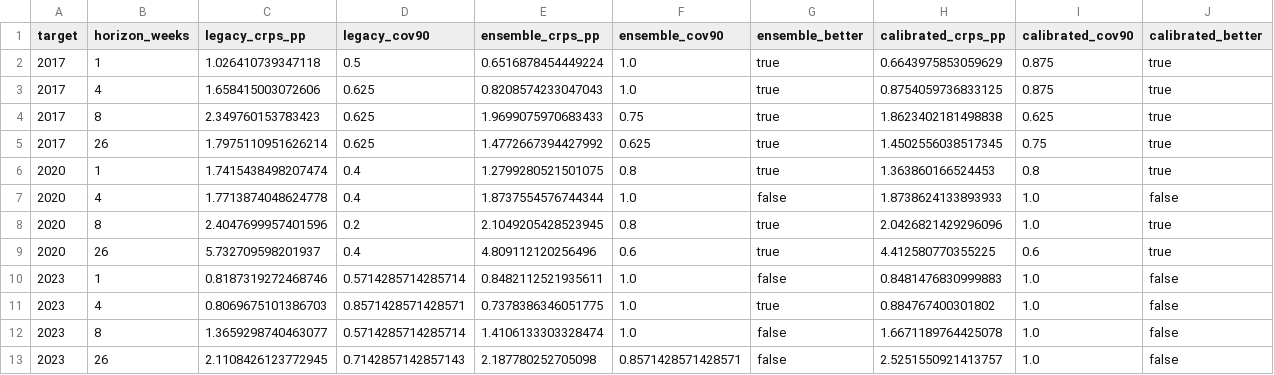
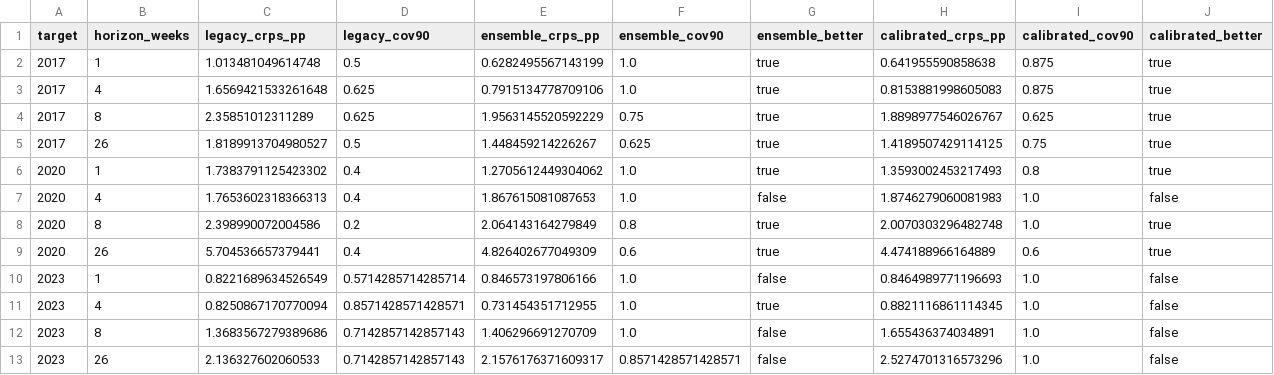
Before and after one commit to ariedotcodotnz/nz-poll-of-polls, a CSV file: output/backtest/head_to_head.csv, drawn as a sheet.

```diff
--- a/output/backtest/head_to_head.csv
+++ b/output/backtest/head_to_head.csv
@@ -1,13 +1,13 @@
 target,horizon_weeks,legacy_crps_pp,legacy_cov90,ensemble_crps_pp,ensemble_cov90,ensemble_better,calibrated_crps_pp,calibrated_cov90,calibrated_better
-2017,1,1.026410739347118,0.5,0.6516878454449224,1.0,true,0.6643975853059629,0.875,true
-2017,4,1.658415003072606,0.625,0.8208574233047043,1.0,true,0.8754059736833125,0.875,true
-2017,8,2.349760153783423,0.625,1.9699075970683433,0.75,true,1.8623402181498838,0.625,true
-2017,26,1.7975110951626214,0.625,1.4772667394427992,0.625,true,1.4502556038517345,0.75,true
-2020,1,1.7415438498207474,0.4,1.2799280521501075,0.8,true,1.363860166524453,0.8,true
-2020,4,1.7713874048624778,0.4,1.8737554576744344,1.0,false,1.8738624133893933,1.0,false
-2020,8,2.4047699957401596,0.2,2.1049205428523945,0.8,true,2.0426821429296096,1.0,true
-2020,26,5.732709598201937,0.4,4.809112120256496,0.6,true,4.412580770355225,0.6,true
-2023,1,0.8187319272468746,0.5714285714285714,0.8482112521935611,1.0,false,0.8481476830999883,1.0,false
-2023,4,0.8069675101386703,0.8571428571428571,0.7378386346051775,1.0,true,0.884767400301802,1.0,false
-2023,8,1.3659298740463077,0.5714285714285714,1.4106133303328474,1.0,false,1.6671189764425078,1.0,false
-2023,26,2.1108426123772945,0.7142857142857143,2.187780252705098,0.8571428571428571,false,2.5251550921413757,1.0,false
+2017,1,1.013481049614748,0.5,0.6282495567143199,1.0,true,0.641955590858638,0.875,true
+2017,4,1.6569421533261648,0.625,0.7915134778709106,1.0,true,0.8153881998605083,0.875,true
+2017,8,2.35851012311289,0.625,1.9563145520592229,0.75,true,1.8898977546026767,0.625,true
+2017,26,1.8189913704980527,0.5,1.448459214226267,0.625,true,1.4189507429114125,0.75,true
+2020,1,1.7383791125423302,0.4,1.2705612449304062,1.0,true,1.3593002453217493,0.8,true
+2020,4,1.7653602318366313,0.4,1.867615081087653,1.0,false,1.8746279060081983,1.0,false
+2020,8,2.398990072004586,0.2,2.064143164279849,0.8,true,2.0070303296482748,1.0,true
+2020,26,5.704536657379441,0.4,4.826402677049309,0.6,true,4.474188966164889,0.6,true
+2023,1,0.8221689634526549,0.5714285714285714,0.846573197806166,1.0,false,0.8464989771196693,1.0,false
+2023,4,0.8250867170770094,0.8571428571428571,0.731454351712955,1.0,true,0.8821116861114345,1.0,false
+2023,8,1.3683567279389686,0.7142857142857143,1.406296691270709,1.0,false,1.655436374034891,1.0,false
+2023,26,2.136327602060533,0.7142857142857143,2.1576176371609317,0.8571428571428571,false,2.5274701316573296,1.0,false
```
Also changed, not shown: output/backtest/ensemble.csv, output/backtest/scores.csv, 51 other files.
